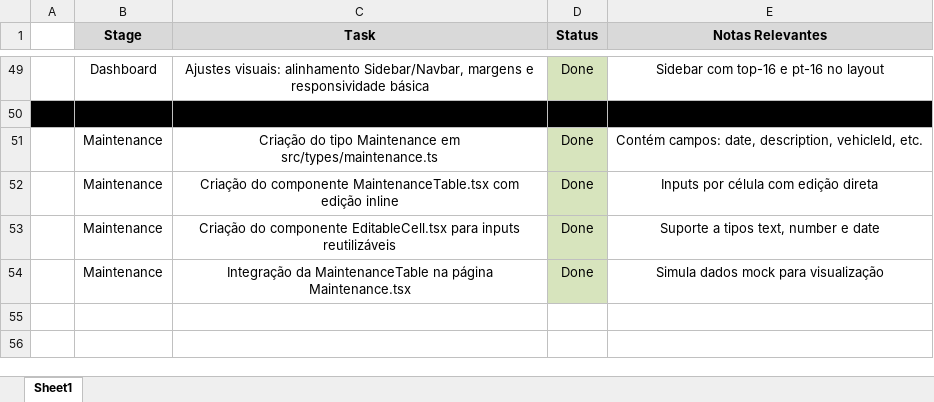
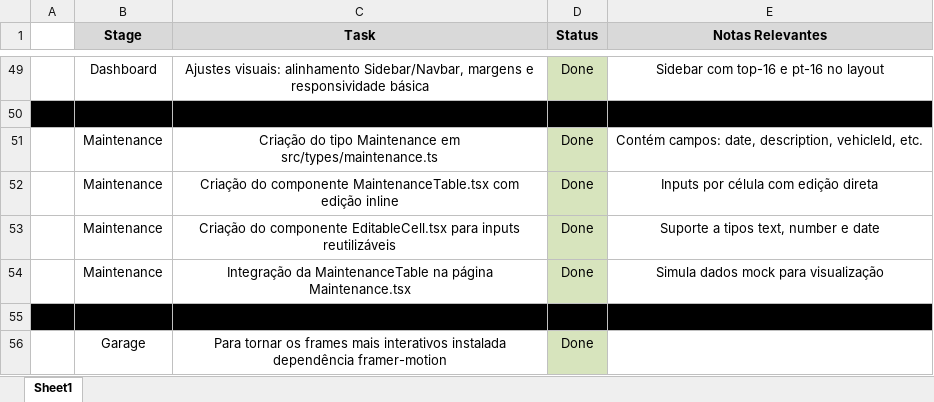
Before and after one commit to PEREIRAD01/Pitstop-pro, an Excel workbook: Anexos/pitstop_pro_taskboard.xlsx, sheet Sheet1, drawn as a sheet; only a part is shown, gaps mark what is left out; values as stored, in another font and other column widths than the file's, no borders; the diff names each change by its address in the sheet, - before the commit and + after, or states it on an @@ line.

Commit message:
feat(garage): implement vehicle deletion with UI feedback and animation
- Added delete functionality to GarageVehicleCard with Firestore integration
- Replaced "Delete" text with Trash icon from Phosphor Icons
- Styled delete icon with hover effect and accessibility attributes (aria-label, title)
- Refactored GaragePage to pass loadVehicles callback for automatic UI refresh
- Maintained smooth animations on card entry using Framer Motion

```diff
--- a/Anexos/pitstop_pro_taskboard.xlsx (sheet Sheet1)
+++ b/Anexos/pitstop_pro_taskboard.xlsx (sheet Sheet1)
+row 55: (empty)
+row 56:  | Garage | Para tornar os frames mais interativos instalada dependência framer-motion | Done
```
Also changed, not shown: 4 other files.
